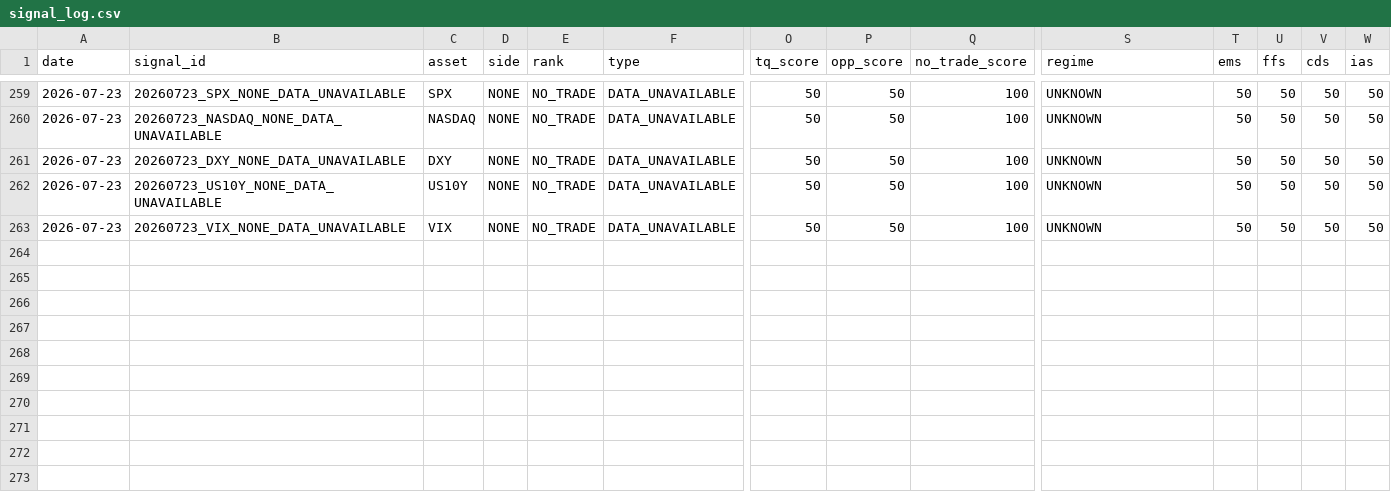
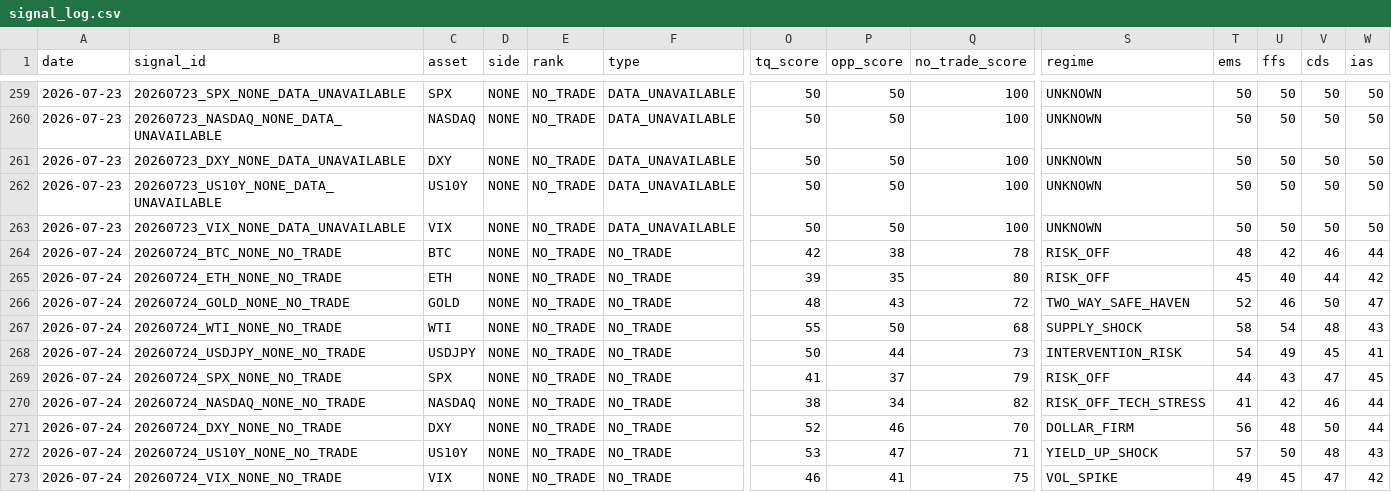
Before and after one commit to Tadaim2tk/tactical-swing-os, a CSV file: data/signal_log.csv, drawn as a sheet; only a part is shown, gaps mark what is left out; rows hold the shown columns only; the diff names each change by its address in the sheet, - before the commit and + after, or states it on an @@ line.

```diff
--- a/data/signal_log.csv
+++ b/data/signal_log.csv
+row 264: 2026-07-24 | 20260724_BTC_NONE_NO_TRADE | BTC | NONE | NO_TRADE | NO_TRADE | 42 | 38 | 78 | RISK_OFF | 48 | 42 | 46 | 44
+row 265: 2026-07-24 | 20260724_ETH_NONE_NO_TRADE | ETH | NONE | NO_TRADE | NO_TRADE | 39 | 35 | 80 | RISK_OFF | 45 | 40 | 44 | 42
+row 266: 2026-07-24 | 20260724_GOLD_NONE_NO_TRADE | GOLD | NONE | NO_TRADE | NO_TRADE | 48 | 43 | 72 | TWO_WAY_SAFE_HAVEN | 52 | 46 | 50 | 47
+row 267: 2026-07-24 | 20260724_WTI_NONE_NO_TRADE | WTI | NONE | NO_TRADE | NO_TRADE | 55 | 50 | 68 | SUPPLY_SHOCK | 58 | 54 | 48 | 43
+row 268: 2026-07-24 | 20260724_USDJPY_NONE_NO_TRADE | USDJPY | NONE | NO_TRADE | NO_TRADE | 50 | 44 | 73 | INTERVENTION_RISK | 54 | 49 | 45 | 41
+row 269: 2026-07-24 | 20260724_SPX_NONE_NO_TRADE | SPX | NONE | NO_TRADE | NO_TRADE | 41 | 37 | 79 | RISK_OFF | 44 | 43 | 47 | 45
+row 270: 2026-07-24 | 20260724_NASDAQ_NONE_NO_TRADE | NASDAQ | NONE | NO_TRADE | NO_TRADE | 38 | 34 | 82 | RISK_OFF_TECH_STRESS | 41 | 42 | 46 | 44
+row 271: 2026-07-24 | 20260724_DXY_NONE_NO_TRADE | DXY | NONE | NO_TRADE | NO_TRADE | 52 | 46 | 70 | DOLLAR_FIRM | 56 | 48 | 50 | 44
+row 272: 2026-07-24 | 20260724_US10Y_NONE_NO_TRADE | US10Y | NONE | NO_TRADE | NO_TRADE | 53 | 47 | 71 | YIELD_UP_SHOCK | 57 | 50 | 48 | 43
+row 273: 2026-07-24 | 20260724_VIX_NONE_NO_TRADE | VIX | NONE | NO_TRADE | NO_TRADE | 46 | 41 | 75 | VOL_SPIKE | 49 | 45 | 47 | 42
```
Also changed, not shown: data/prediction_log_scores.csv, 6 other files.
